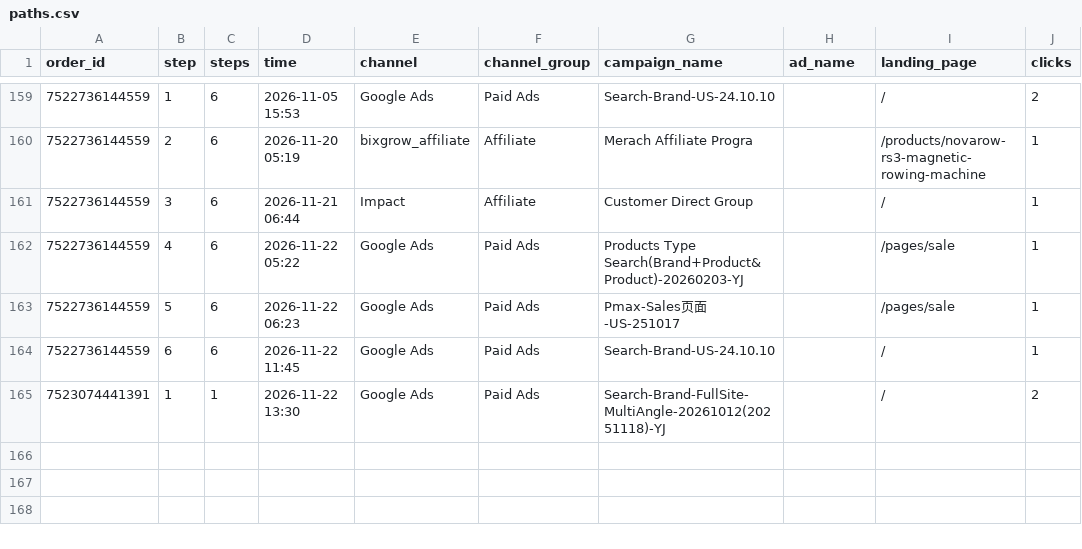
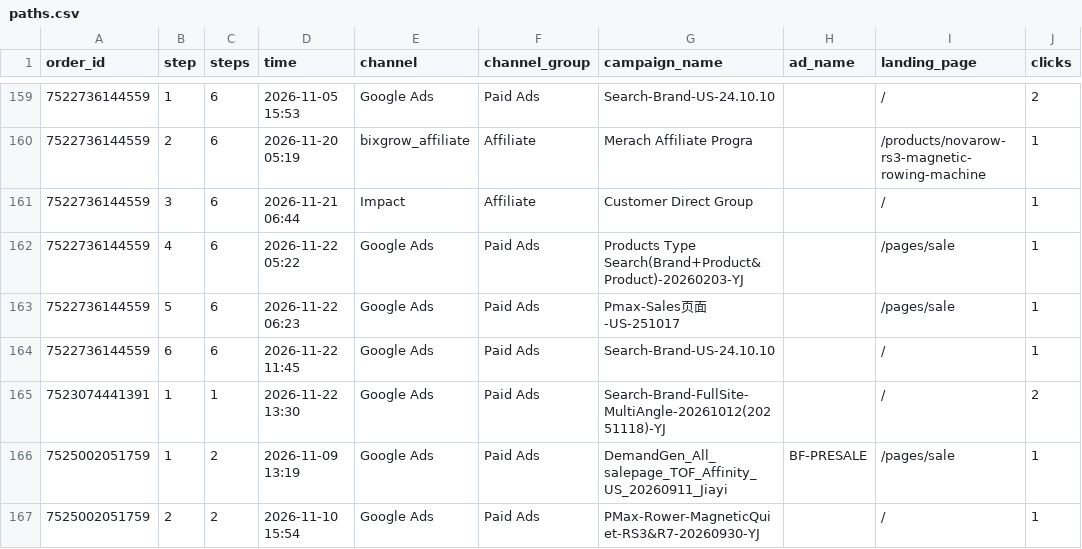
Before and after one commit to cristobalworkingdu-create/P16ads, a CSV file: daily/data/paths.csv, drawn as a sheet; only a part is shown, gaps mark what is left out.

```diff
--- a/daily/data/paths.csv
+++ b/daily/data/paths.csv
@@ -165 +165,3 @@ order_id,step,steps,time,channel,channel_group,campaign_name,ad_name,landing_pag
 7523074441391,1,1,2026-11-22 13:30,Google Ads,Paid Ads,Search-Brand-FullSite-MultiAngle-20261012(20251118)-YJ,,/,2
+7525002051759,1,2,2026-11-09 13:19,Google Ads,Paid Ads,DemandGen_All_salepage_TOF_Affinity_US_20260911_Jiayi,BF-PRESALE,/pages/sale,1
+7525002051759,2,2,2026-11-10 15:54,Google Ads,Paid Ads,PMax-Rower-MagneticQuiet-RS3&R7-20260930-YJ,,/,1
```
Also changed, not shown: daily/data/funnel.csv, daily/data/orders.csv, 2 other files.
